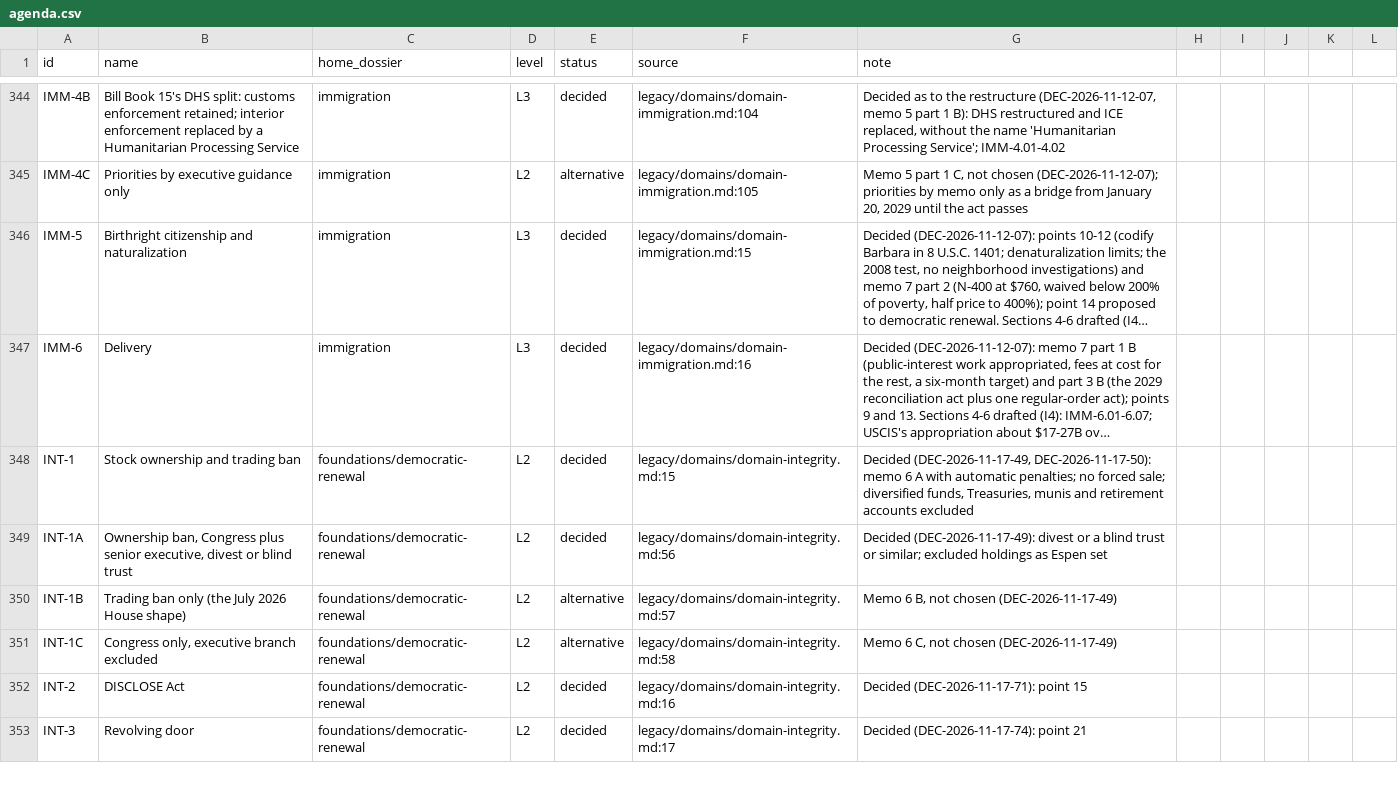
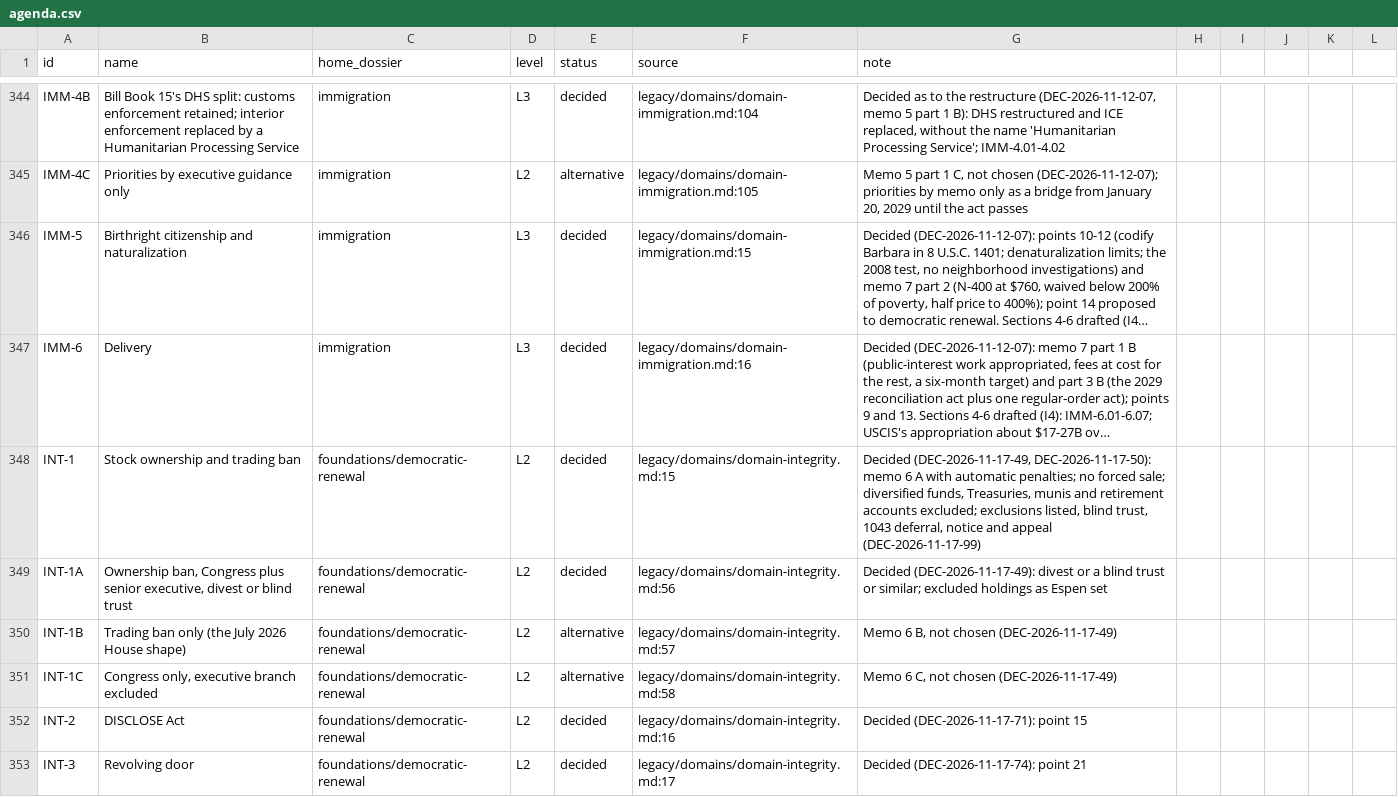
Before and after one commit to fm58cn6g4d-stack/project-2050, a CSV file: agenda/agenda.csv, drawn as a sheet; only a part is shown, gaps mark what is left out; long unchanged cells end in …; the diff covers the shown part only; the diff names each change by its address in the sheet, - before the commit and + after, or states it on an @@ line.

```diff
--- a/agenda/agenda.csv
+++ b/agenda/agenda.csv
-G348 (note): …retirement accounts excluded
+G348 (note): …retirement accounts excluded; exclusions listed, blind trust, 1043 deferral, notice and appeal (DEC-2026-11-17-99)
```
Also changed, not shown: 42 edited cells elsewhere in this file, 12 other files.
